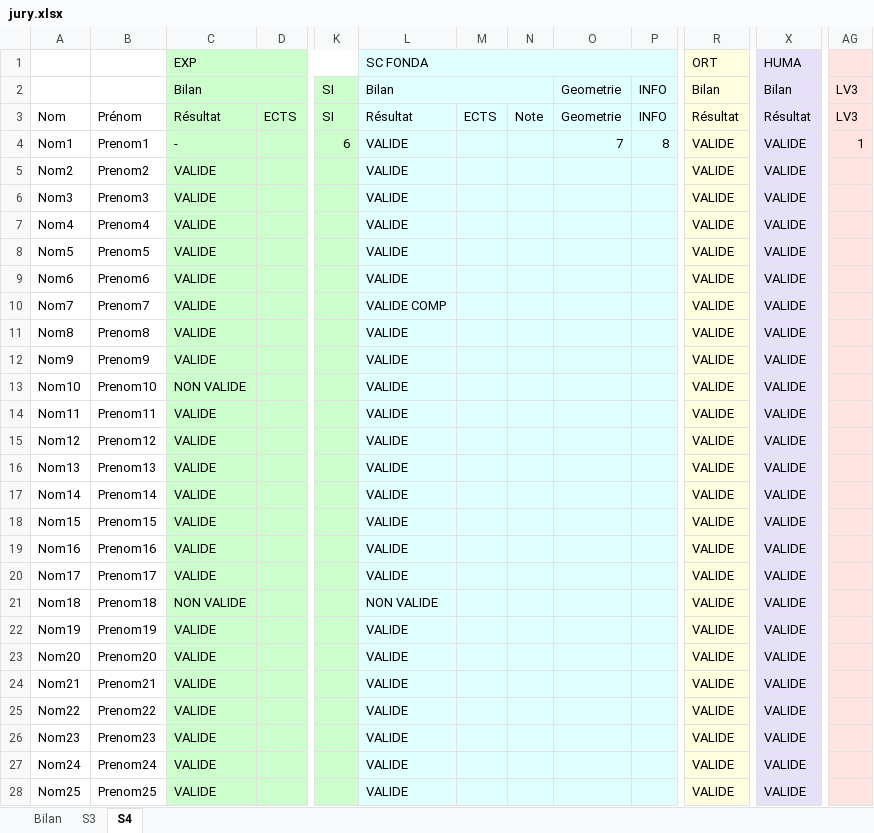
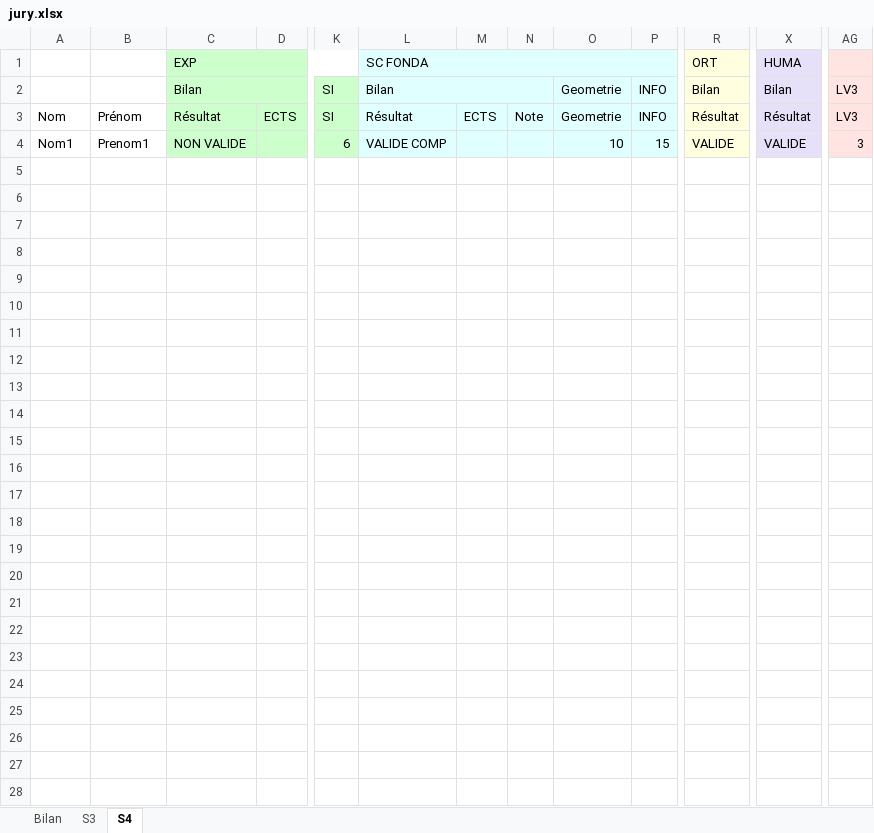
Before and after one commit to Anh-Dung-Nguyen/Contrat-Redoublement, an Excel workbook: jury.xlsx, sheet S4, drawn as a sheet; only a part is shown, gaps mark what is left out; values as stored, in another font and other column widths than the file's, no borders; rows hold the shown columns only; the diff names each change by its address in the sheet, - before the commit and + after, or states it on an @@ line.

```diff
--- a/jury.xlsx (sheet S4)
+++ b/jury.xlsx (sheet S4)
-C4: -
+C4: NON VALIDE
-L4: VALIDE
+L4: VALIDE COMP
-O4: 7
+O4: 10
-P4: 8
+P4: 15
-AG4: 1
+AG4: 3
-row 5: Nom2 | Prenom2 | VALIDE |  |  | VALIDE |  |  |  |  | VALIDE | VALIDE
-row 6: Nom3 | Prenom3 | VALIDE |  |  | VALIDE |  |  |  |  | VALIDE | VALIDE
-row 7: Nom4 | Prenom4 | VALIDE |  |  | VALIDE |  |  |  |  | VALIDE | VALIDE
-row 8: Nom5 | Prenom5 | VALIDE |  |  | VALIDE |  |  |  |  | VALIDE | VALIDE
-row 9: Nom6 | Prenom6 | VALIDE |  |  | VALIDE |  |  |  |  | VALIDE | VALIDE
-row 10: Nom7 | Prenom7 | VALIDE |  |  | VALIDE COMP |  |  |  |  | VALIDE | VALIDE
-row 11: Nom8 | Prenom8 | VALIDE |  |  | VALIDE |  |  |  |  | VALIDE | VALIDE
-row 12: Nom9 | Prenom9 | VALIDE |  |  | VALIDE |  |  |  |  | VALIDE | VALIDE
-row 13: Nom10 | Prenom10 | NON VALIDE |  |  | VALIDE |  |  |  |  | VALIDE | VALIDE
-row 14: Nom11 | Prenom11 | VALIDE |  |  | VALIDE |  |  |  |  | VALIDE | VALIDE
-row 15: Nom12 | Prenom12 | VALIDE |  |  | VALIDE |  |  |  |  | VALIDE | VALIDE
-row 16: Nom13 | Prenom13 | VALIDE |  |  | VALIDE |  |  |  |  | VALIDE | VALIDE
-row 17: Nom14 | Prenom14 | VALIDE |  |  | VALIDE |  |  |  |  | VALIDE | VALIDE
-row 18: Nom15 | Prenom15 | VALIDE |  |  | VALIDE |  |  |  |  | VALIDE | VALIDE
-row 19: Nom16 | Prenom16 | VALIDE |  |  | VALIDE |  |  |  |  | VALIDE | VALIDE
-row 20: Nom17 | Prenom17 | VALIDE |  |  | VALIDE |  |  |  |  | VALIDE | VALIDE
-row 21: Nom18 | Prenom18 | NON VALIDE |  |  | NON VALIDE |  |  |  |  | VALIDE | VALIDE
-row 22: Nom19 | Prenom19 | VALIDE |  |  | VALIDE |  |  |  |  | VALIDE | VALIDE
-row 23: Nom20 | Prenom20 | VALIDE |  |  | VALIDE |  |  |  |  | VALIDE | VALIDE
-row 24: Nom21 | Prenom21 | VALIDE |  |  | VALIDE |  |  |  |  | VALIDE | VALIDE
-row 25: Nom22 | Prenom22 | VALIDE |  |  | VALIDE |  |  |  |  | VALIDE | VALIDE
-row 26: Nom23 | Prenom23 | VALIDE |  |  | VALIDE |  |  |  |  | VALIDE | VALIDE
-row 27: Nom24 | Prenom24 | VALIDE |  |  | VALIDE |  |  |  |  | VALIDE | VALIDE
-row 28: Nom25 | Prenom25 | VALIDE |  |  | VALIDE |  |  |  |  | VALIDE | VALIDE
```
Also changed, not shown: sheet S3, sheet Bilan, 1 other file.
